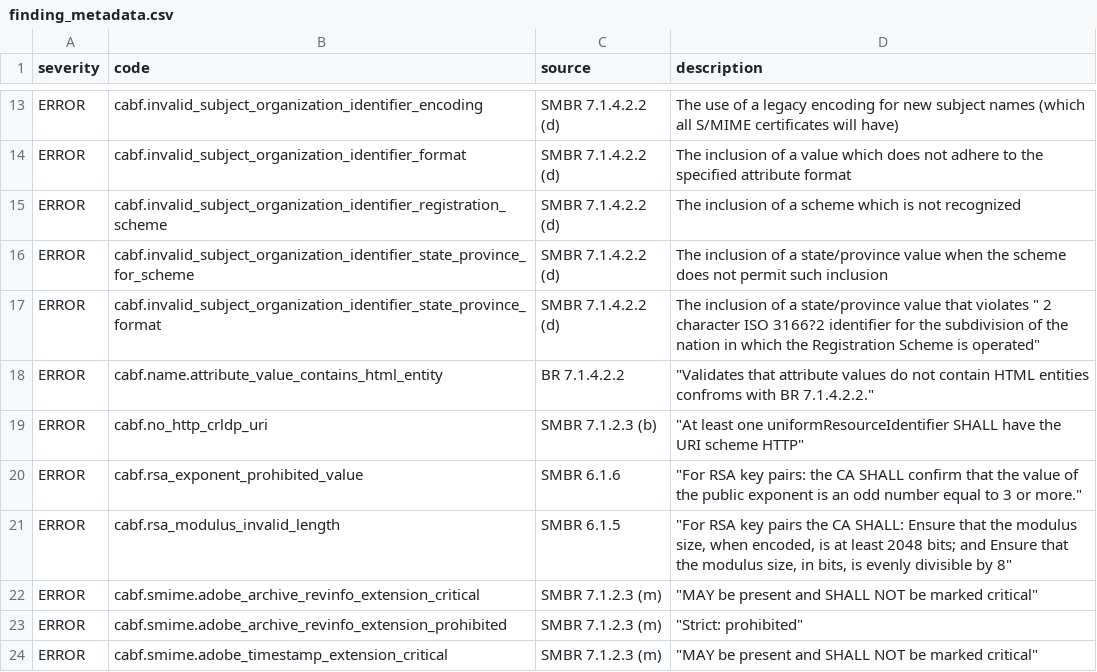
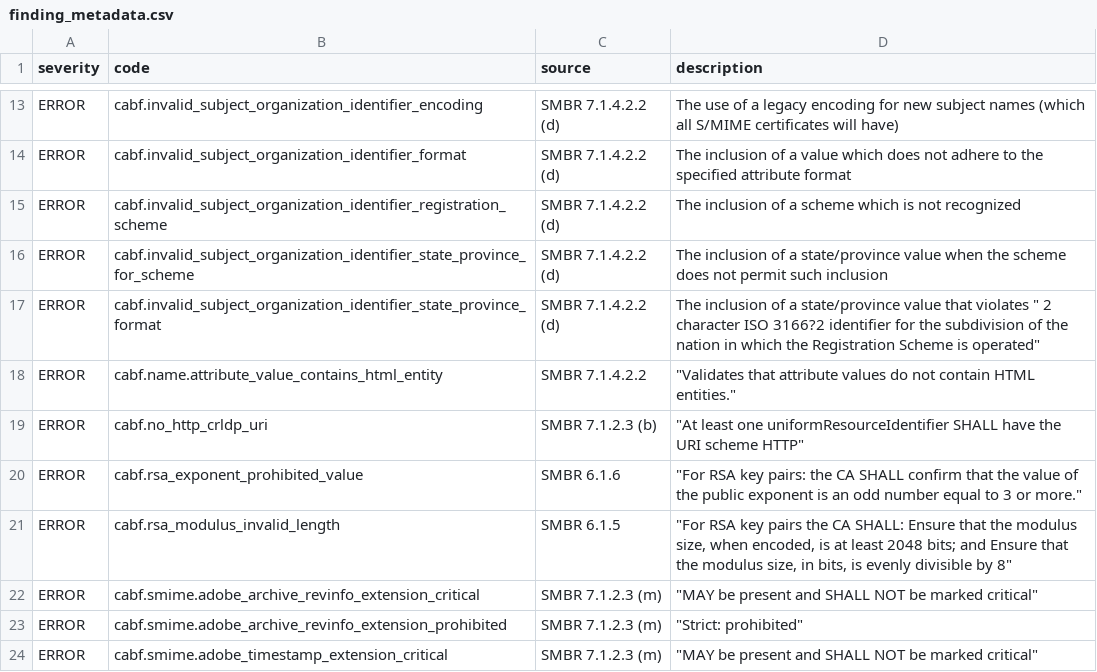
Before and after one commit to digicert/pkilint, a CSV file: pkilint/cabf/smime/finding_metadata.csv, drawn as a sheet; only a part is shown, gaps mark what is left out.

Commit message:
Update pkilint/cabf/smime/finding_metadata.csv
Co-authored-by: Corey Bonnell <corey.bonnell@digicert.com>

```diff
--- a/pkilint/cabf/smime/finding_metadata.csv
+++ b/pkilint/cabf/smime/finding_metadata.csv
@@ -17,3 +17,3 @@ ERROR,cabf.invalid_subject_organization_identifier_state_province_for_scheme,SMB
 ERROR,cabf.invalid_subject_organization_identifier_state_province_format,SMBR 7.1.4.2.2 (d),"The inclusion of a state/province value that violates "" 2 character ISO 3166?2 identifier for the subdivision of the nation in which the Registration Scheme is operated"""
-ERROR,cabf.name.attribute_value_contains_html_entity,BR 7.1.4.2.2,"""Validates that attribute values do not contain HTML entities confroms with BR 7.1.4.2.2."""
+ERROR,cabf.name.attribute_value_contains_html_entity,SMBR 7.1.4.2.2,"""Validates that attribute values do not contain HTML entities."""
 ERROR,cabf.no_http_crldp_uri,SMBR 7.1.2.3 (b),"""At least one uniformResourceIdentifier SHALL have the URI scheme HTTP"""
```
